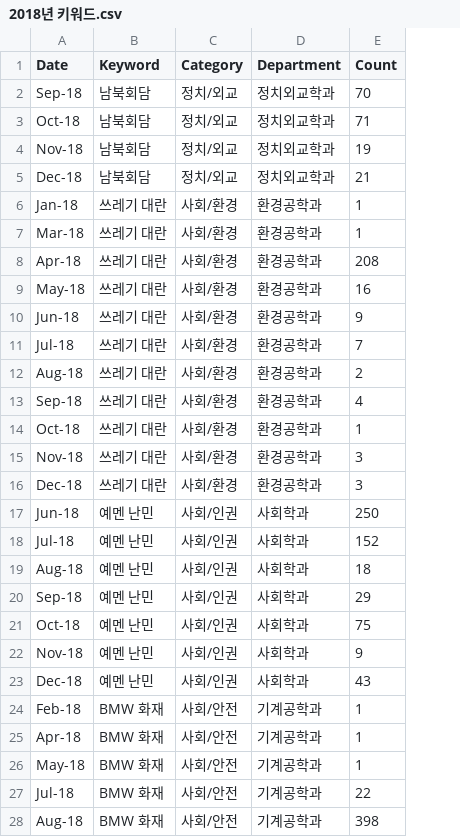
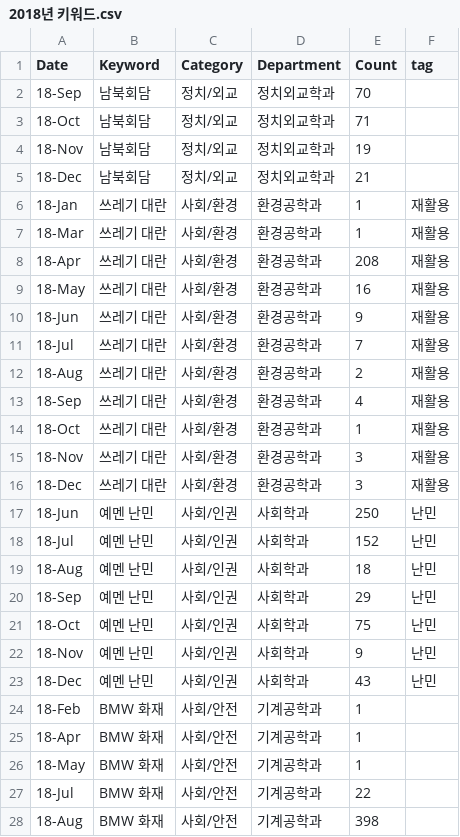
Before and after one commit to DataAnalysis-DataCrew/SR_Analysis, a CSV file: data/keyword/2018년 키워드.csv, drawn as a sheet; only a part is shown; the diff covers the shown part only; the diff names each change by its address in the sheet, - before the commit and + after, or states it on an @@ line.

```diff
--- a/data/keyword/2018년 키워드.csv
+++ b/data/keyword/2018년 키워드.csv
+column F (tag), rows 6-23: 재활용 | 재활용 | 재활용 | 재활용 | 재활용 | 재활용 | 재활용 | 재활용 | 재활용 | 재활용 | 재활용 | 난민 | 난민 | 난민 | 난민 | 난민 | 난민 | 난민
-A2 (Date): Sep-18
+A2 (Date): 18-Sep
-A3 (Date): Oct-18
+A3 (Date): 18-Oct
-A4 (Date): Nov-18
+A4 (Date): 18-Nov
-A5 (Date): Dec-18
+A5 (Date): 18-Dec
-A6 (Date): Jan-18
+A6 (Date): 18-Jan
-A7 (Date): Mar-18
+A7 (Date): 18-Mar
-A8 (Date): Apr-18
+A8 (Date): 18-Apr
-A9 (Date): May-18
+A9 (Date): 18-May
-A10 (Date): Jun-18
+A10 (Date): 18-Jun
-A11 (Date): Jul-18
+A11 (Date): 18-Jul
-A12 (Date): Aug-18
+A12 (Date): 18-Aug
-A13 (Date): Sep-18
+A13 (Date): 18-Sep
-A14 (Date): Oct-18
+A14 (Date): 18-Oct
-A15 (Date): Nov-18
+A15 (Date): 18-Nov
-A16 (Date): Dec-18
+A16 (Date): 18-Dec
-A17 (Date): Jun-18
+A17 (Date): 18-Jun
-A18 (Date): Jul-18
+A18 (Date): 18-Jul
-A19 (Date): Aug-18
+A19 (Date): 18-Aug
-A20 (Date): Sep-18
+A20 (Date): 18-Sep
-A21 (Date): Oct-18
+A21 (Date): 18-Oct
-A22 (Date): Nov-18
+A22 (Date): 18-Nov
-A23 (Date): Dec-18
+A23 (Date): 18-Dec
-A24 (Date): Feb-18
+A24 (Date): 18-Feb
-A25 (Date): Apr-18
+A25 (Date): 18-Apr
-A26 (Date): May-18
+A26 (Date): 18-May
-A27 (Date): Jul-18
+A27 (Date): 18-Jul
-A28 (Date): Aug-18
+A28 (Date): 18-Aug
```
Also changed, not shown: 13 edited cells elsewhere in this file, data/keyword/2017년 키워드.csv, data/keyword/2021년 키워드.csv, 10 other files.
